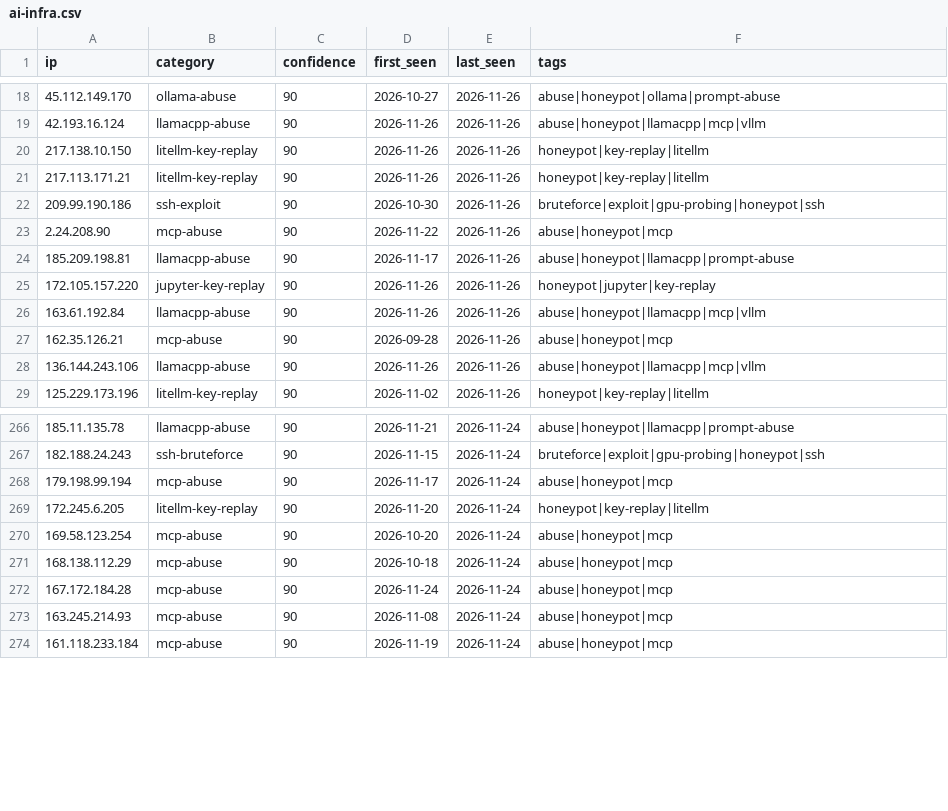
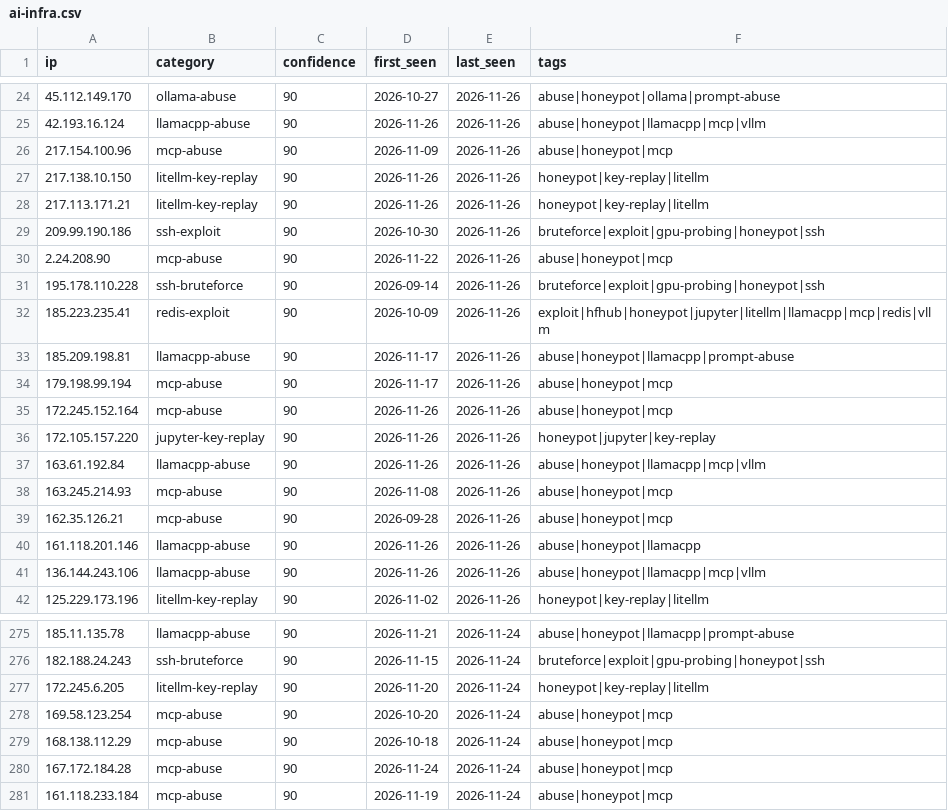
Before and after one commit to Zikmadol/trapline-ioc, a CSV file: feeds/ai-infra.csv, drawn as a sheet; only a part is shown, gaps mark what is left out; the diff covers the shown part only.

```diff
--- a/feeds/ai-infra.csv
+++ b/feeds/ai-infra.csv
@@ -19,2 +25,3 @@ ip,category,confidence,first_seen,last_seen,tags
 42.193.16.124,llamacpp-abuse,90,2026-11-26,2026-11-26,abuse|honeypot|llamacpp|mcp|vllm
+217.154.100.96,mcp-abuse,90,2026-11-09,2026-11-26,abuse|honeypot|mcp
 217.138.10.150,litellm-key-replay,90,2026-11-26,2026-11-26,honeypot|key-replay|litellm
@@ -23,6 +30,12 @@ ip,category,confidence,first_seen,last_seen,tags
 2.24.208.90,mcp-abuse,90,2026-11-22,2026-11-26,abuse|honeypot|mcp
+195.178.110.228,ssh-bruteforce,90,2026-09-14,2026-11-26,bruteforce|exploit|gpu-probing|honeypot|ssh
+185.223.235.41,redis-exploit,90,2026-10-09,2026-11-26,exploit|hfhub|honeypot|jupyter|litellm|llamacpp|mcp|redis|vllm
 185.209.198.81,llamacpp-abuse,90,2026-11-17,2026-11-26,abuse|honeypot|llamacpp|prompt-abuse
+179.198.99.194,mcp-abuse,90,2026-11-17,2026-11-26,abuse|honeypot|mcp
+172.245.152.164,mcp-abuse,90,2026-11-26,2026-11-26,abuse|honeypot|mcp
 172.105.157.220,jupyter-key-replay,90,2026-11-26,2026-11-26,honeypot|jupyter|key-replay
 163.61.192.84,llamacpp-abuse,90,2026-11-26,2026-11-26,abuse|honeypot|llamacpp|mcp|vllm
+163.245.214.93,mcp-abuse,90,2026-11-08,2026-11-26,abuse|honeypot|mcp
 162.35.126.21,mcp-abuse,90,2026-09-28,2026-11-26,abuse|honeypot|mcp
+161.118.201.146,llamacpp-abuse,90,2026-11-26,2026-11-26,abuse|honeypot|llamacpp
 136.144.243.106,llamacpp-abuse,90,2026-11-26,2026-11-26,abuse|honeypot|llamacpp|mcp|vllm
@@ -267,3 +276,2 @@ ip,category,confidence,first_seen,last_seen,tags
 182.188.24.243,ssh-bruteforce,90,2026-11-15,2026-11-24,bruteforce|exploit|gpu-probing|honeypot|ssh
-179.198.99.194,mcp-abuse,90,2026-11-17,2026-11-24,abuse|honeypot|mcp
 172.245.6.205,litellm-key-replay,90,2026-11-20,2026-11-24,honeypot|key-replay|litellm
@@ -272,3 +280,2 @@ ip,category,confidence,first_seen,last_seen,tags
 167.172.184.28,mcp-abuse,90,2026-11-24,2026-11-24,abuse|honeypot|mcp
-163.245.214.93,mcp-abuse,90,2026-11-08,2026-11-24,abuse|honeypot|mcp
 161.118.233.184,mcp-abuse,90,2026-11-19,2026-11-24,abuse|honeypot|mcp
```
Also changed, not shown: 6 added rows and 6 removed rows elsewhere in this file, daily/2026-11-26.csv, feeds/all-observed.csv, 13 other files.
